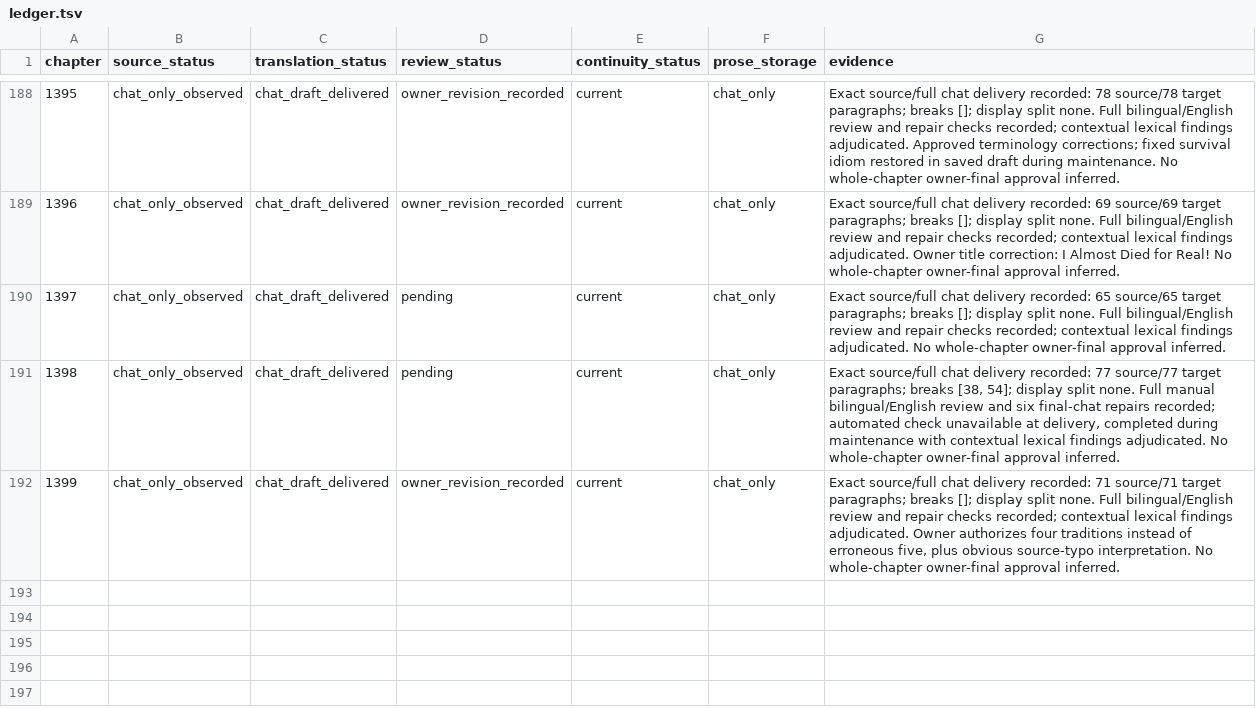
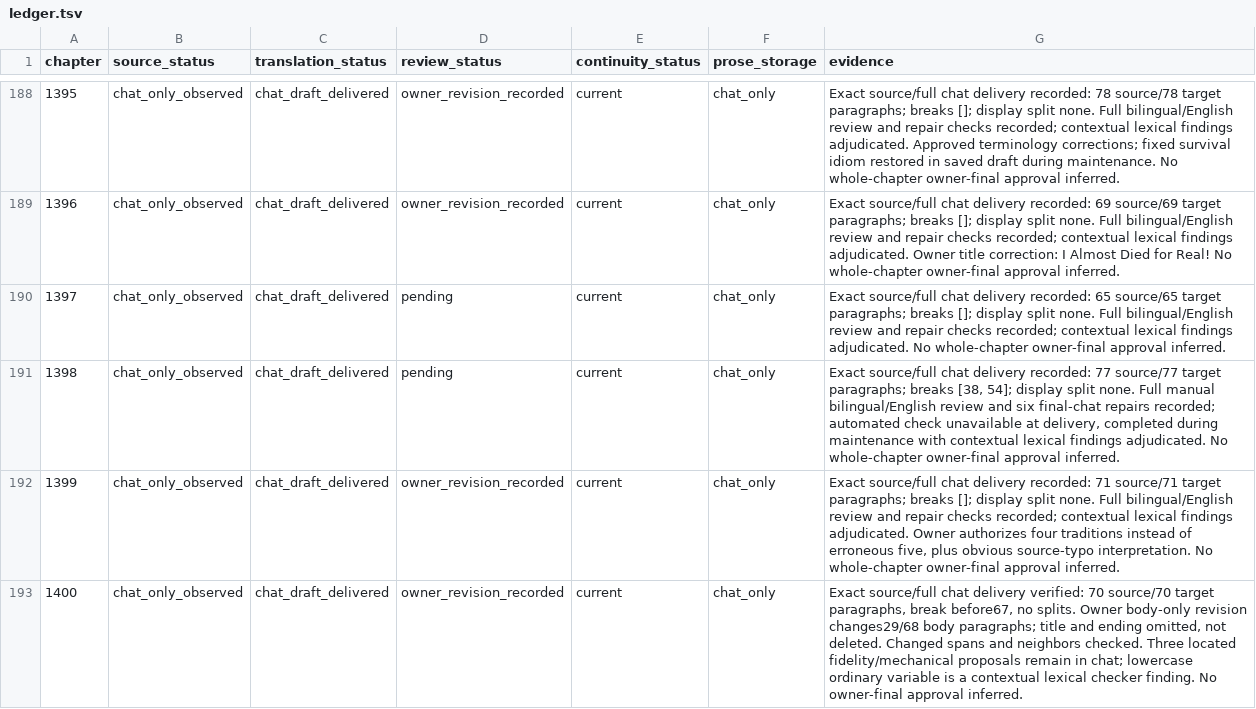
Before and after one commit to RoyUnconquerable/Translation, a TSV file: chatgpt/chapters/ledger.tsv, drawn as a sheet; only a part is shown, gaps mark what is left out.

```diff
--- a/chatgpt/chapters/ledger.tsv
+++ b/chatgpt/chapters/ledger.tsv
@@ -192 +192,2 @@ chapter	source_status	translation_status	review_status	continuity_status	prose_s
 1399	chat_only_observed	chat_draft_delivered	owner_revision_recorded	current	chat_only	Exact source/full chat delivery recorded: 71 source/71 target paragraphs; breaks []; display split none. Full bilingual/English review and repair checks recorded; contextual lexical findings adjudicated. Owner authorizes four traditions instead of erroneous five, plus obvious source-typo interpretation. No whole-chapter owner-final approval inferred.
+1400	chat_only_observed	chat_draft_delivered	owner_revision_recorded	current	chat_only	Exact source/full chat delivery verified: 70 source/70 target paragraphs, break before67, no splits. Owner body-only revision changes29/68 body paragraphs; title and ending omitted, not deleted. Changed spans and neighbors checked. Three located fidelity/mechanical proposals remain in chat; lowercase ordinary variable is a contextual lexical checker finding. No owner-final approval inferred.
```
Also changed, not shown: chatgpt/glossary/entities.tsv, chatgpt/glossary/terminology.tsv, 5 other files.
